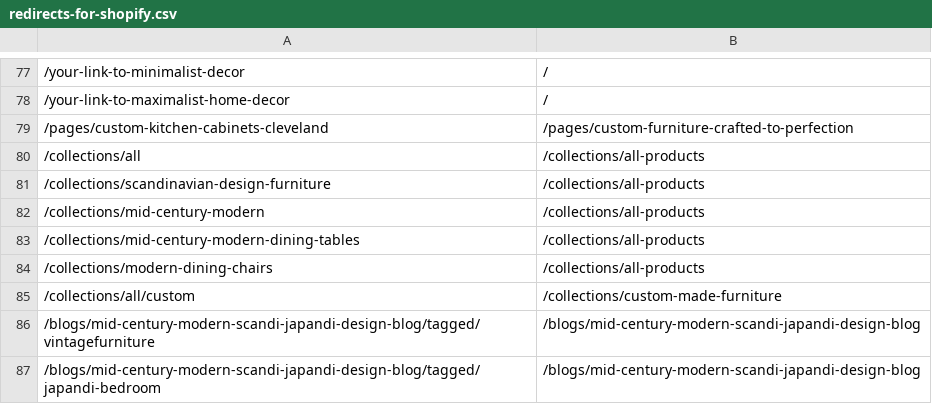
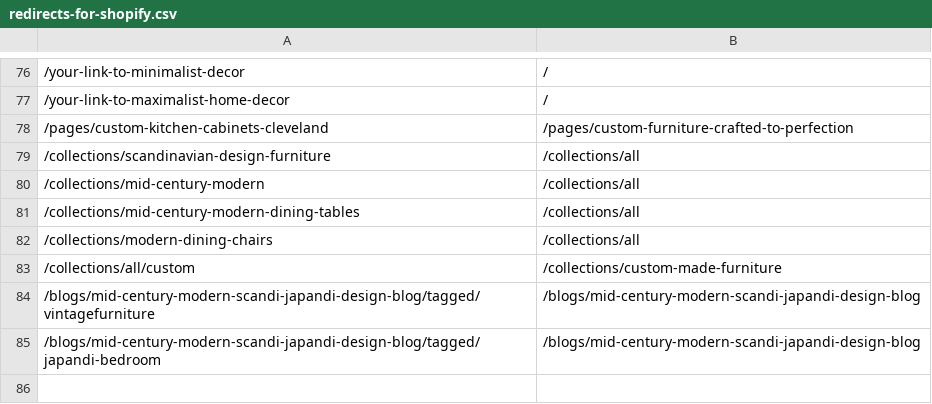
Before and after one commit to rwlarow-ui/moderncre8ve-hydrogen, a CSV file: redirects-for-shopify.csv, drawn as a sheet; only a part is shown, gaps mark what is left out; removed rows and columns are numbered as before the commit, all else as after; the diff covers the shown part only; the diff names each change by its address in the sheet, - before the commit and + after, or states it on an @@ line.

```diff
--- a/redirects-for-shopify.csv
+++ b/redirects-for-shopify.csv
-row 80: /collections/all | /collections/all-products
-B79:B82: /collections/all-products
+B79:B82: /collections/all
```
Also changed, not shown: 1 removed row and 50 edited cells elsewhere in this file, 2 other files.
